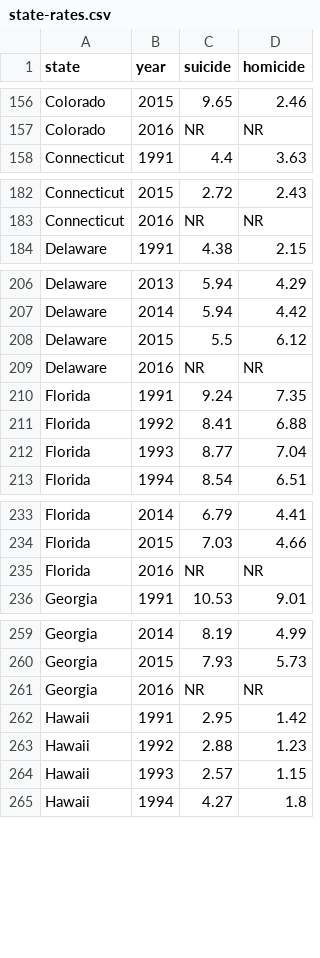
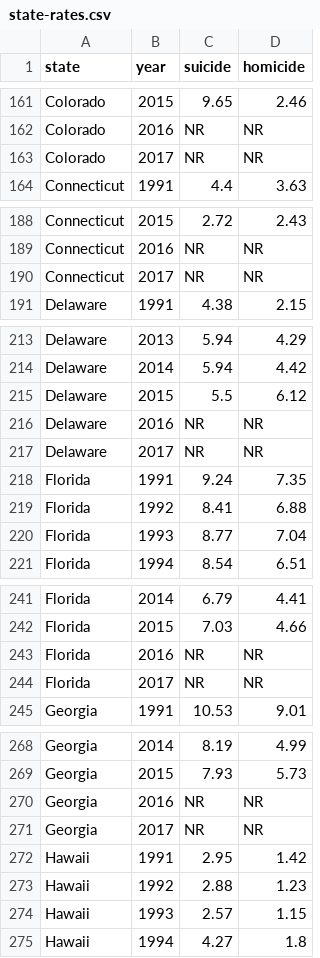
Before and after one commit to codesulting/state-firearm-laws, a CSV file: data/state-rates.csv, drawn as a sheet; only a part is shown, gaps mark what is left out; the diff covers the shown part only; the diff names each change by its address in the sheet, - before the commit and + after, or states it on an @@ line.

```diff
--- a/data/state-rates.csv
+++ b/data/state-rates.csv
+row 163: Colorado | 2017 | NR | NR
+row 190: Connecticut | 2017 | NR | NR
+row 217: Delaware | 2017 | NR | NR
+row 244: Florida | 2017 | NR | NR
+row 271: Georgia | 2017 | NR | NR
```
Also changed, not shown: 45 added rows elsewhere in this file, 50 other files.
